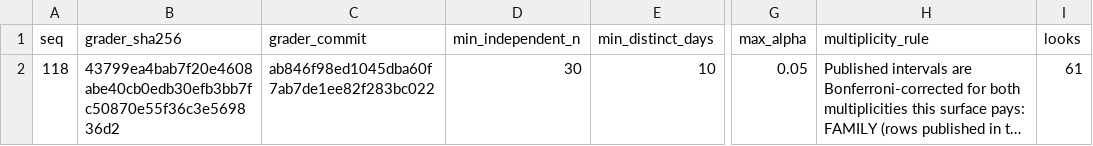
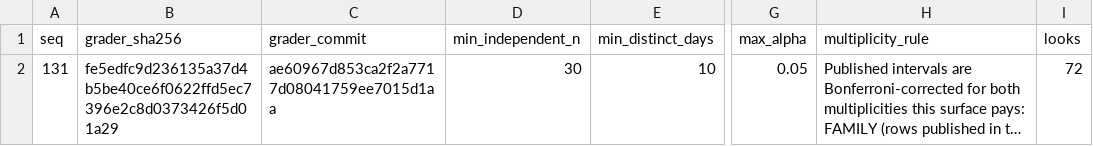
Before and after one commit to nyaungnicholas-wq/signaldeck, a CSV file: repro/grading_protocol.csv, drawn as a sheet; only a part is shown, gaps mark what is left out; long unchanged cells end in …; the diff names each change by its address in the sheet, - before the commit and + after, or states it on an @@ line.

```diff
--- a/repro/grading_protocol.csv
+++ b/repro/grading_protocol.csv
-A2 (seq): 118
+A2 (seq): 131
-B2 (grader_sha256): 43799ea4bab7f20e4608abe40cb0edb30efb3bb7fc50870e55f36c3e569836d2
+B2 (grader_sha256): fe5edfc9d236135a37d4b5be40ce6f0622ffd5ec7396e2c8d0373426f5d01a29
-C2 (grader_commit): ab846f98ed1045dba60f7ab7de1ee82f283bc022
+C2 (grader_commit): ae60967d853ca2f2a7717d08041759ee7015d1aa
-I2 (looks): 61
+I2 (looks): 72
```
Also changed, not shown: repro/directional_days.csv, repro/pairs_inputs.csv, 5 other files.
